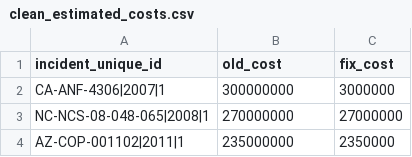
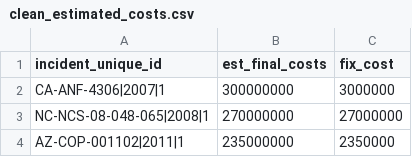
Before and after one commit to NateMietk/StDenis_etal_ICS209, a CSV file: data/ics209/input_tbls/famweb/clean_estimated_costs.csv, drawn as a sheet; only a part is shown.

Commit message:
changed name

```diff
--- a/data/ics209/input_tbls/famweb/clean_estimated_costs.csv
+++ b/data/ics209/input_tbls/famweb/clean_estimated_costs.csv
@@ -1,2 +1,2 @@
-incident_unique_id,old_cost,fix_cost
+incident_unique_id,est_final_costs,fix_cost
 CA-ANF-4306|2007|1,300000000,3000000
```
